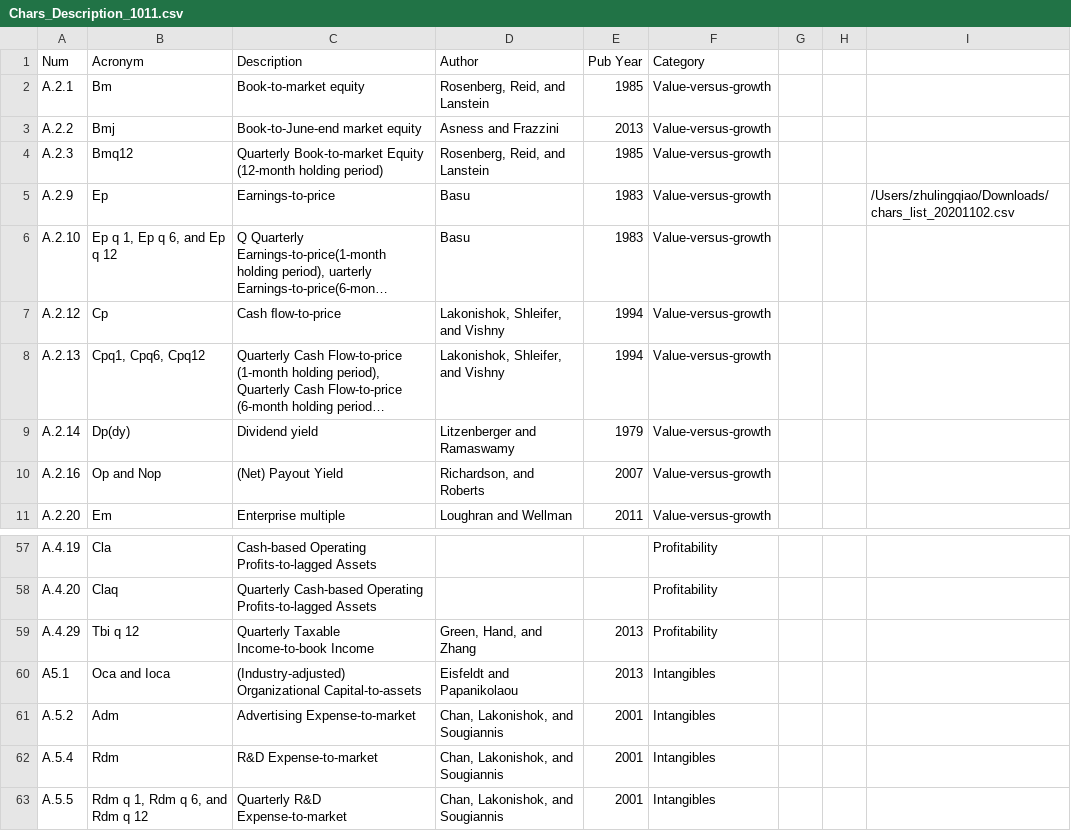
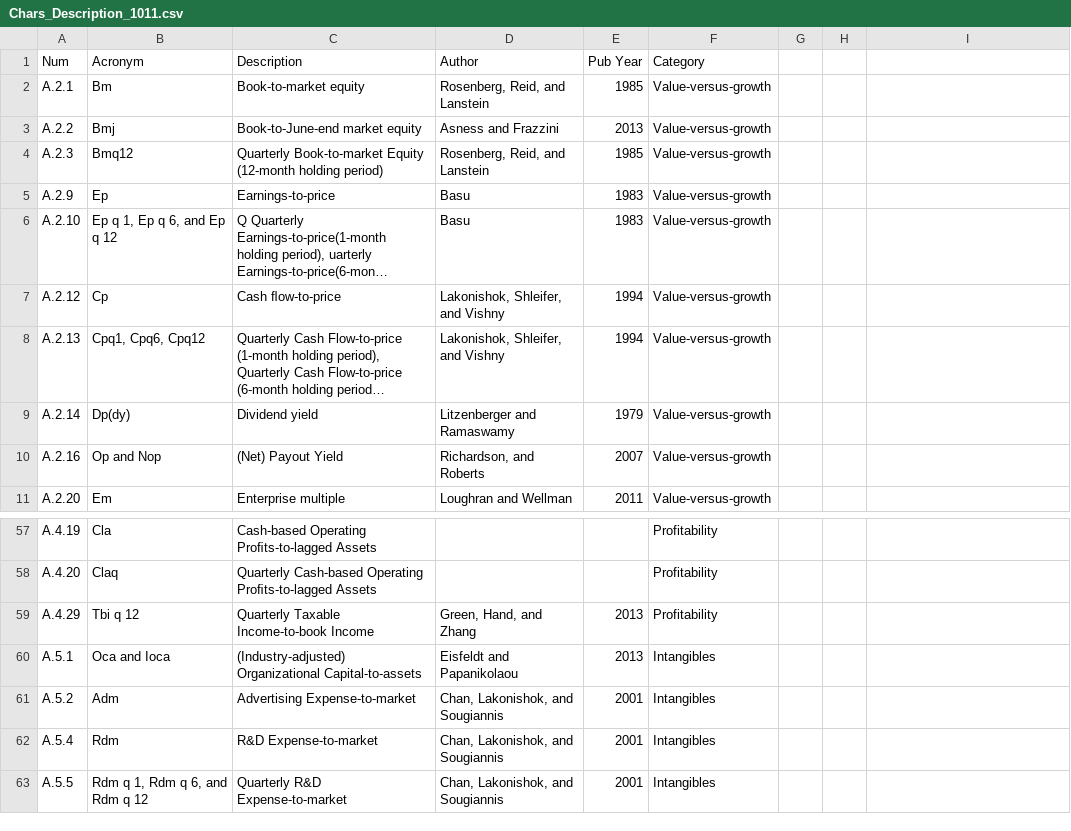
Before and after one commit to velonisa/EquityCharacteristics, a CSV file: Chars_Description_1011.csv, drawn as a sheet; only a part is shown, gaps mark what is left out; long unchanged cells end in …; the diff names each change by its address in the sheet, - before the commit and + after, or states it on an @@ line.

Commit message:
Update Chars_Description_1011.csv

```diff
--- a/Chars_Description_1011.csv
+++ b/Chars_Description_1011.csv
-I5: /Users/zhulingqiao/Downloads/chars_list_20201102.csv
+I5: (empty)
-A60 (Num): A5.1
+A60 (Num): A.5.1
```
